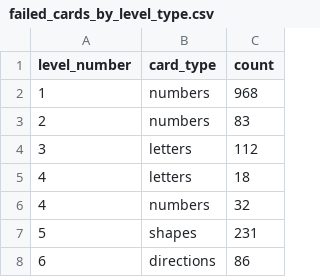
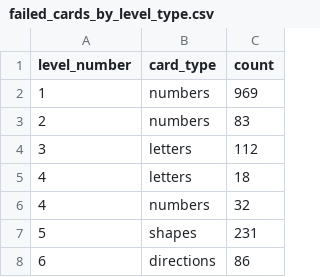
Before and after one commit to MrLint01/memory-game, a CSV file: analysis_output/version_2026.03.0/failed_cards_by_level_type.csv, drawn as a sheet; only a part is shown.

```diff
--- a/analysis_output/version_2026.03.0/failed_cards_by_level_type.csv
+++ b/analysis_output/version_2026.03.0/failed_cards_by_level_type.csv
@@ -1,3 +1,3 @@
 level_number,card_type,count
-1,numbers,968
+1,numbers,969
 2,numbers,83
```
Also changed, not shown: analysis_output/version_2026.03.0/early_round_correlations/early_feature_correlations.csv, analysis_output/version_2026.03.0/early_round_correlations/early_feature_correlations_outliers_removed.csv, 41 other files.
